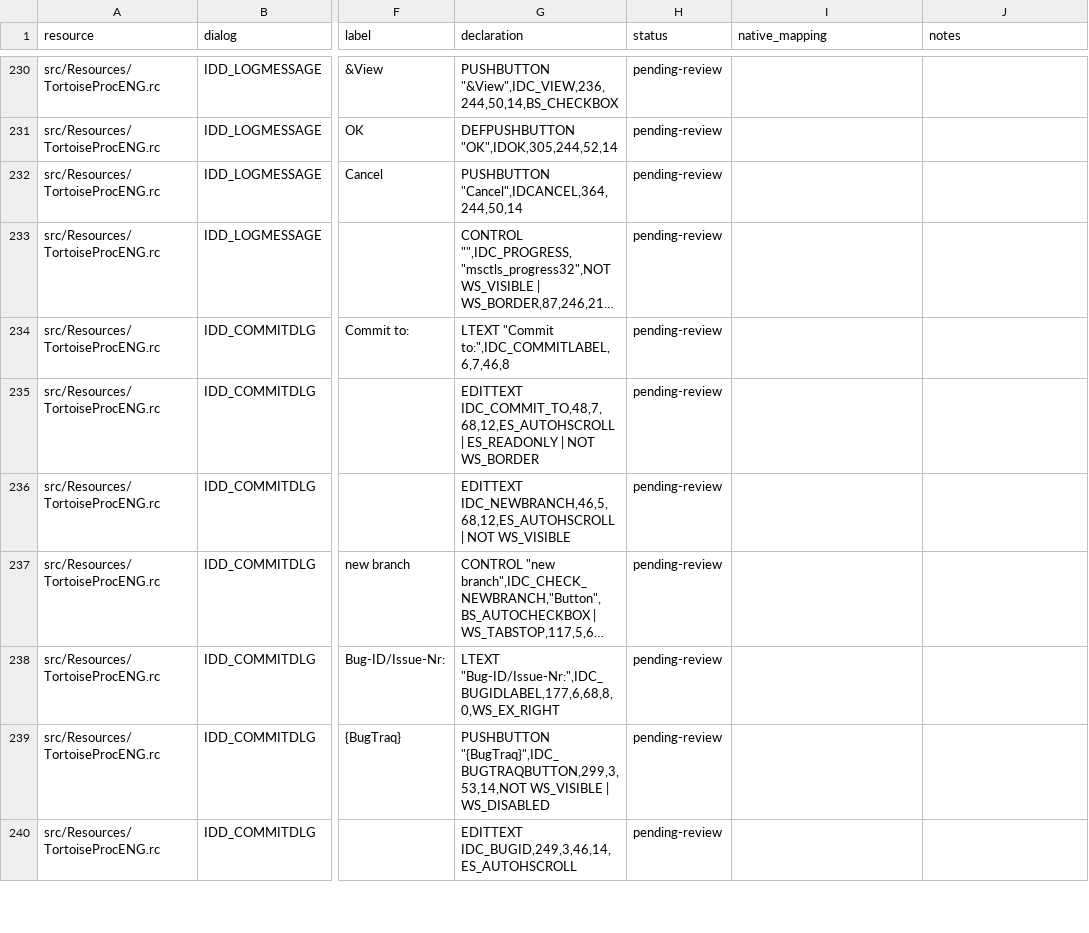
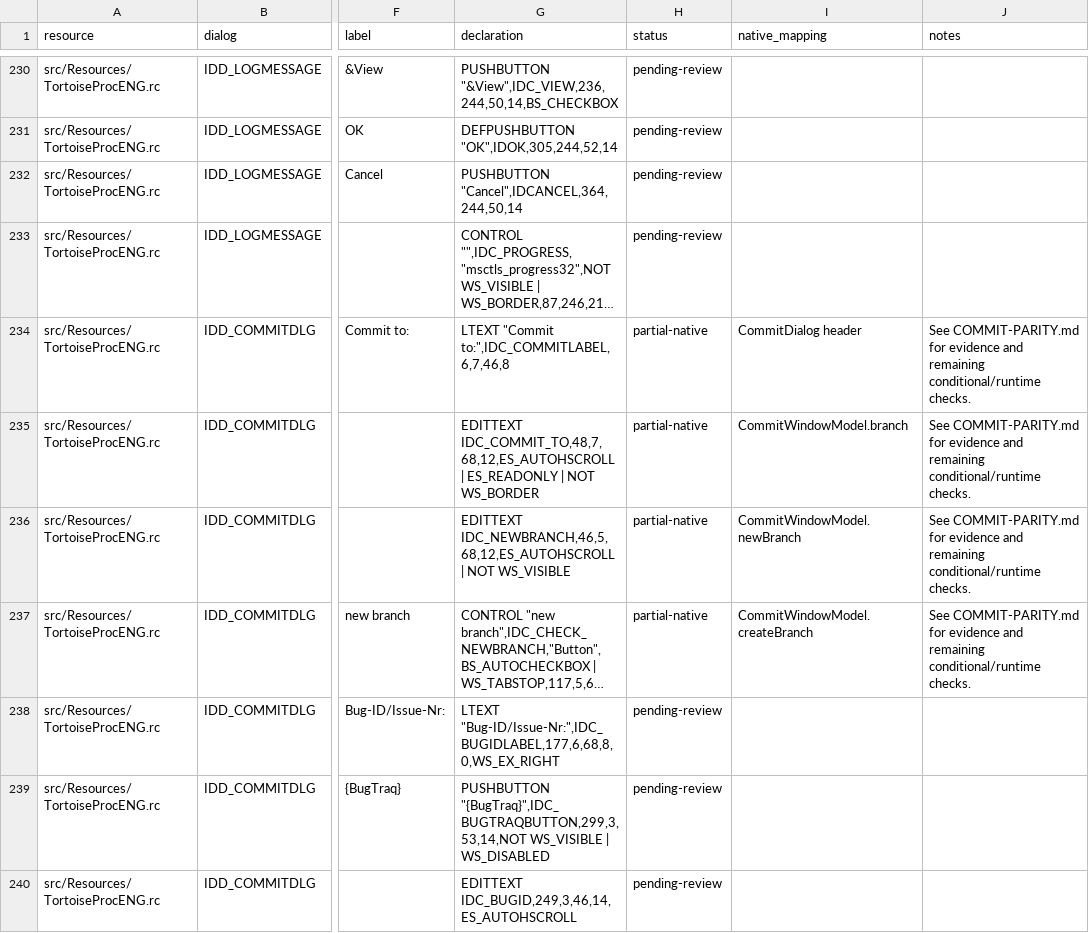
Before and after one commit to jfk-solutions/turtle-git-mac, a CSV file: docs/upstream-controls.csv, drawn as a sheet; only a part is shown, gaps mark what is left out; long unchanged cells end in …; the diff covers the shown part only; the diff names each change by its address in the sheet, - before the commit and + after, or states it on an @@ line.

```diff
--- a/docs/upstream-controls.csv
+++ b/docs/upstream-controls.csv
-H234:H237 (status): pending-review
+H234:H237 (status): partial-native
-I234 (native_mapping): (empty)
+I234 (native_mapping): CommitDialog header
-J234:J237 (notes): (empty)
+J234:J237 (notes): See COMMIT-PARITY.md for evidence and remaining conditional/runtime checks.
-I235 (native_mapping): (empty)
+I235 (native_mapping): CommitWindowModel.branch
-I236 (native_mapping): (empty)
+I236 (native_mapping): CommitWindowModel.newBranch
-I237 (native_mapping): (empty)
+I237 (native_mapping): CommitWindowModel.createBranch
```
Also changed, not shown: 105 edited cells elsewhere in this file, docs/upstream-files.csv, 12 other files.
